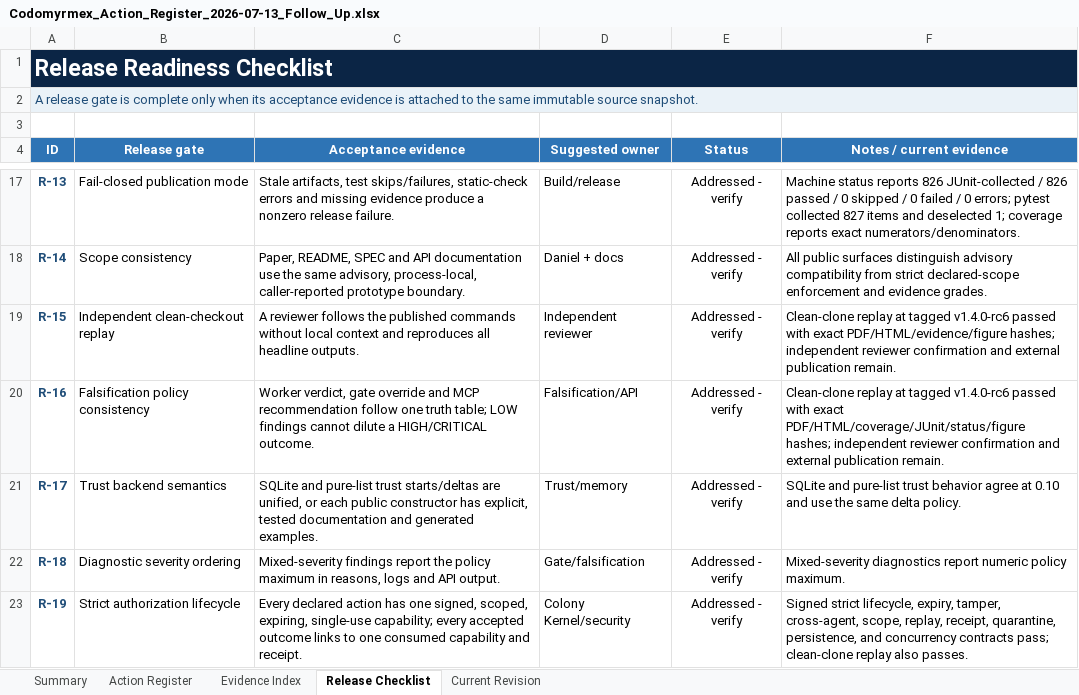
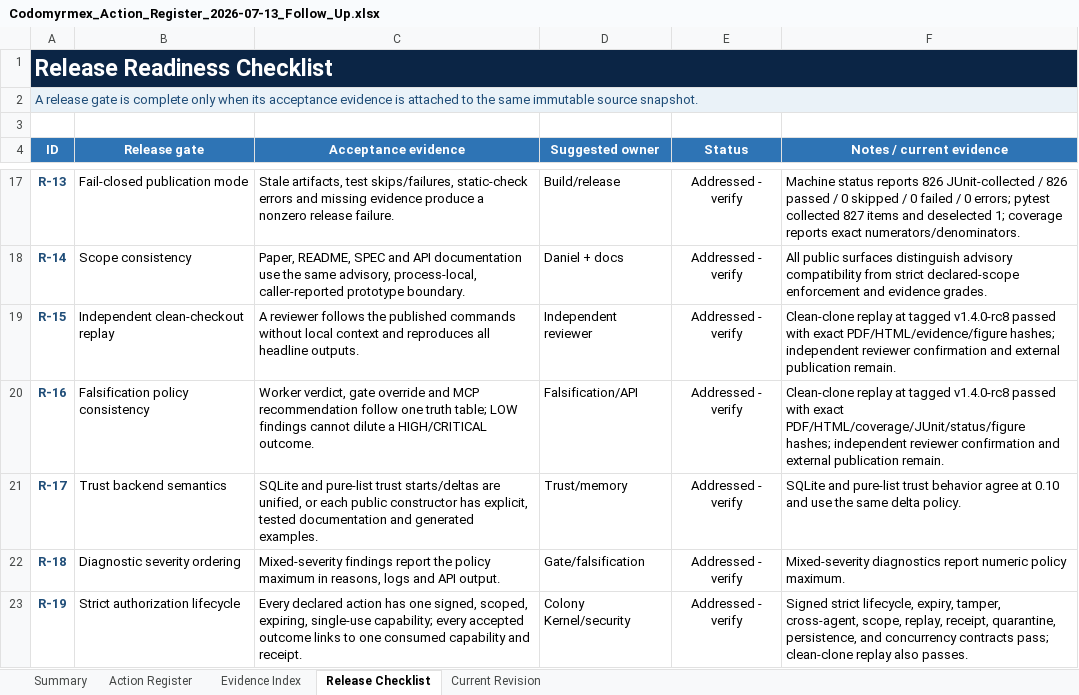
Before and after one commit to docxology/codomyrmex, an Excel workbook: review_artifacts/Codomyrmex_Action_Register_2026-07-13_Follow_Up.xlsx, sheet Release Checklist, drawn as a sheet; only a part is shown, gaps mark what is left out; values as stored, in another font and other column widths than the file's, no borders; conditional formats and table styles not drawn; the diff covers the shown part only; the diff names each change by its address in the sheet, - before the commit and + after, or states it on an @@ line.

Commit message:
docs: synchronize rc8 publication evidence

```diff
--- a/review_artifacts/Codomyrmex_Action_Register_2026-07-13_Follow_Up.xlsx (sheet Release Checklist)
+++ b/review_artifacts/Codomyrmex_Action_Register_2026-07-13_Follow_Up.xlsx (sheet Release Checklist)
-F19 (Notes / current evidence): …at tagged v1.4.0-rc6 passed with…
+F19 (Notes / current evidence): …at tagged v1.4.0-rc8 passed with…
-F20 (Notes / current evidence): …at tagged v1.4.0-rc6 passed with…
+F20 (Notes / current evidence): …at tagged v1.4.0-rc8 passed with…
```
Also changed, not shown: 5 edited cells elsewhere in this sheet, sheet Action Register, sheet Evidence Index, sheet Current Revision, sheet Summary, 8 other files.
